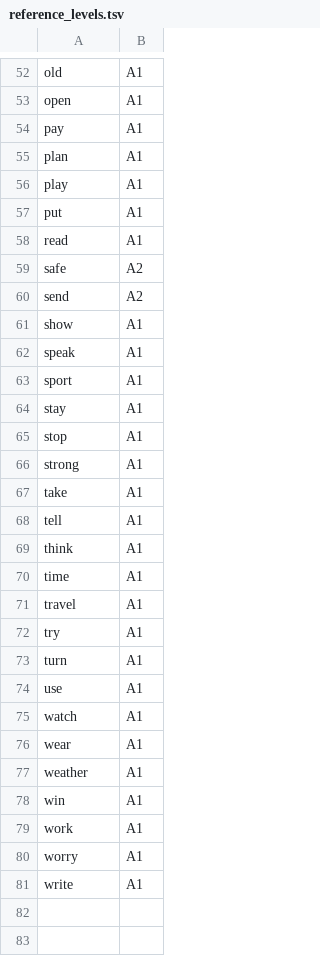
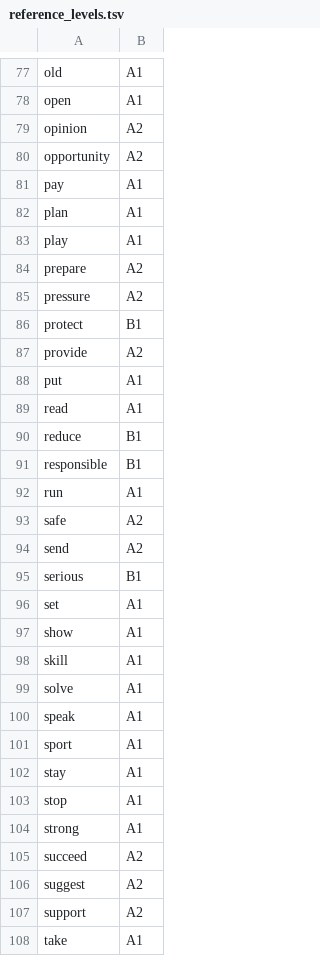
Before and after one commit to 8yjbxg5tw9-source/sss, a TSV file: source/reference_levels.tsv, drawn as a sheet; only a part is shown, gaps mark what is left out; the shorter side is filled out with more unchanged rows; the diff covers the shown part only.

Commit message:
B1 level: 41 lessons; IPA variant classification; rights/training lexeme pairs
Co-authored-by: arena-agent <297053741+arena-agent@users.noreply.github.com>

```diff
--- a/source/reference_levels.tsv
+++ b/source/reference_levels.tsv
@@ -53,2 +78,4 @@ old	A1
 open	A1
+opinion	A2
+opportunity	A2
 pay	A1
@@ -56,7 +83,18 @@ plan	A1
 play	A1
+prepare	A2
+pressure	A2
+protect	B1
+provide	A2
 put	A1
 read	A1
+reduce	B1
+responsible	B1
+run	A1
 safe	A2
 send	A2
+serious	B1
+set	A1
 show	A1
+skill	A1
+solve	A1
 speak	A1
@@ -66,2 +104,5 @@ stop	A1
 strong	A1
+succeed	A2
+suggest	A2
+support	A2
 take	A1
```
Also changed, not shown: 25 added rows elsewhere in this file, 21 other files.
